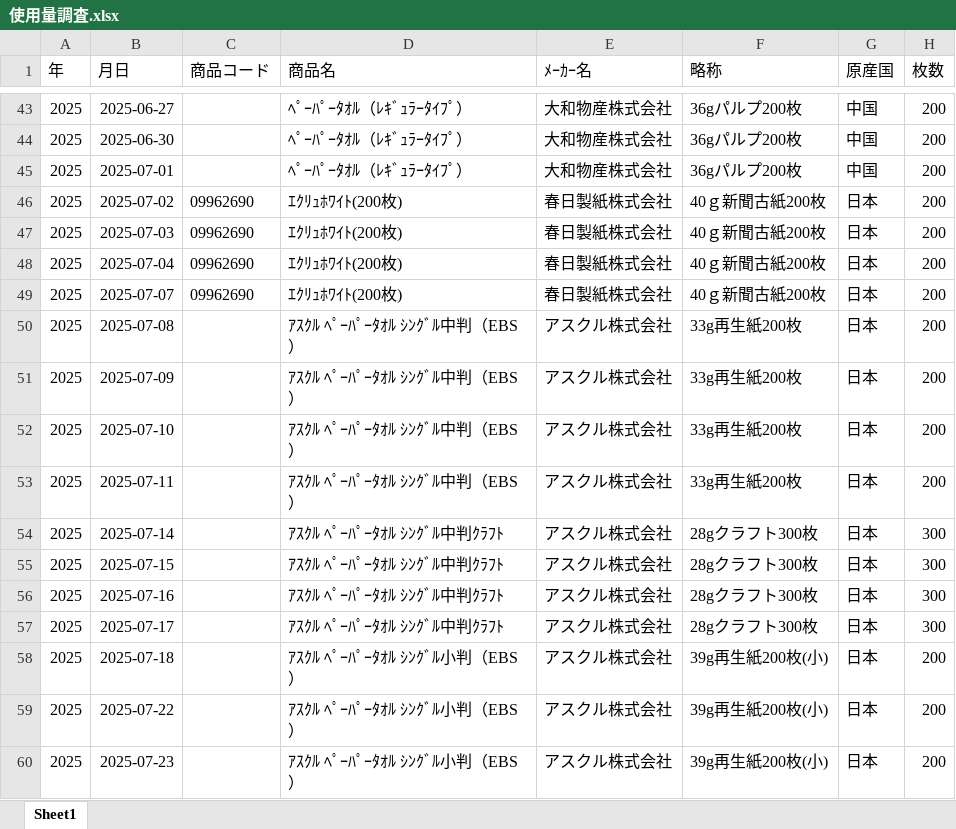
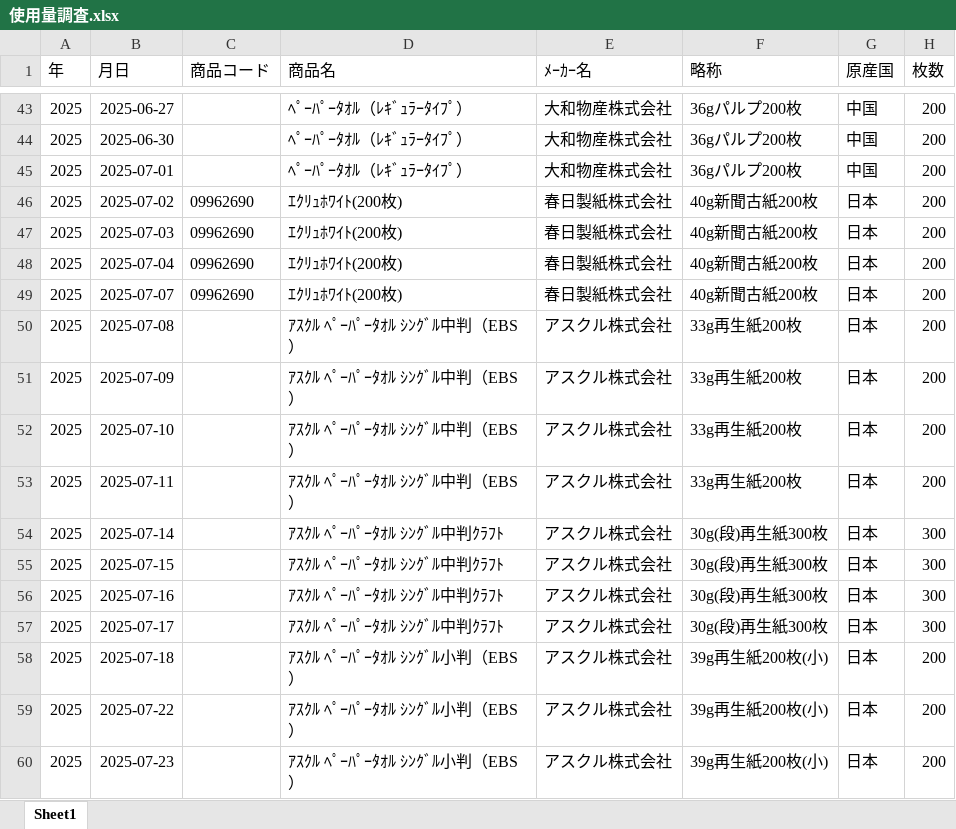
Before and after one commit to bugyou05/paper-towel-cost, an Excel workbook: 使用量調査.xlsx, sheet Sheet1, drawn as a sheet; only a part is shown, gaps mark what is left out; values as stored, in another font and other column widths than the file's, no borders; the diff names each change by its address in the sheet, - before the commit and + after, or states it on an @@ line.

Commit message:
Add files via upload

```diff
--- a/使用量調査.xlsx (sheet Sheet1)
+++ b/使用量調査.xlsx (sheet Sheet1)
-F46:F49 (略称): 40ｇ新聞古紙200枚
+F46:F49 (略称): 40g新聞古紙200枚
-F54:F57 (略称): 28gクラフト300枚
+F54:F57 (略称): 30g(段)再生紙300枚
```
